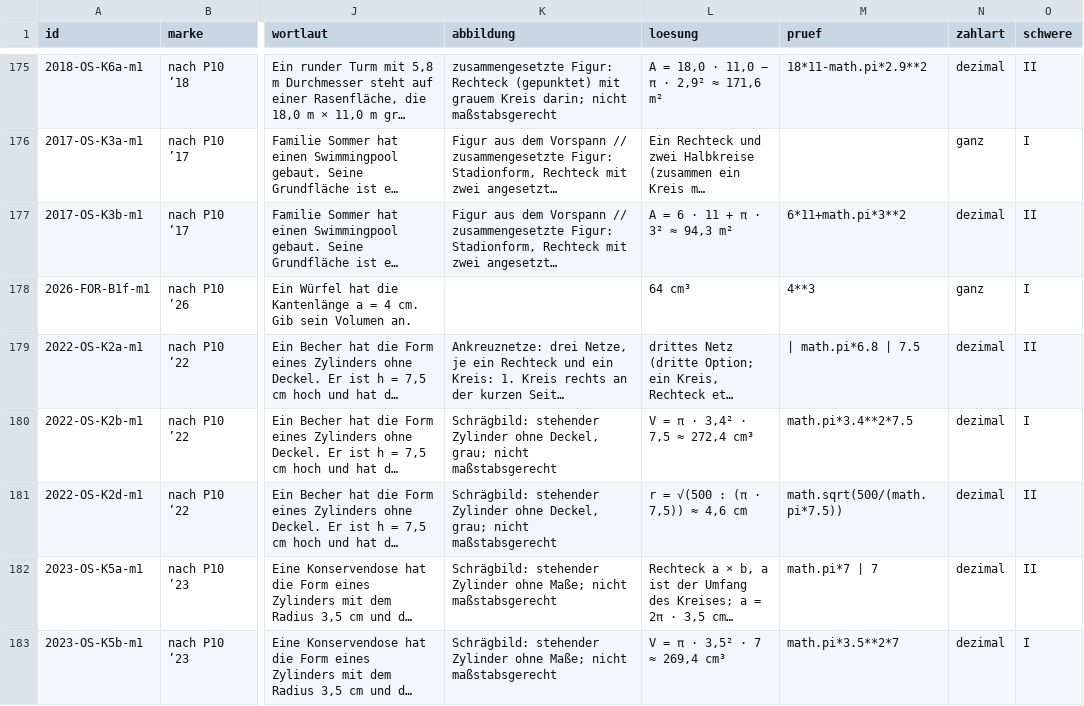
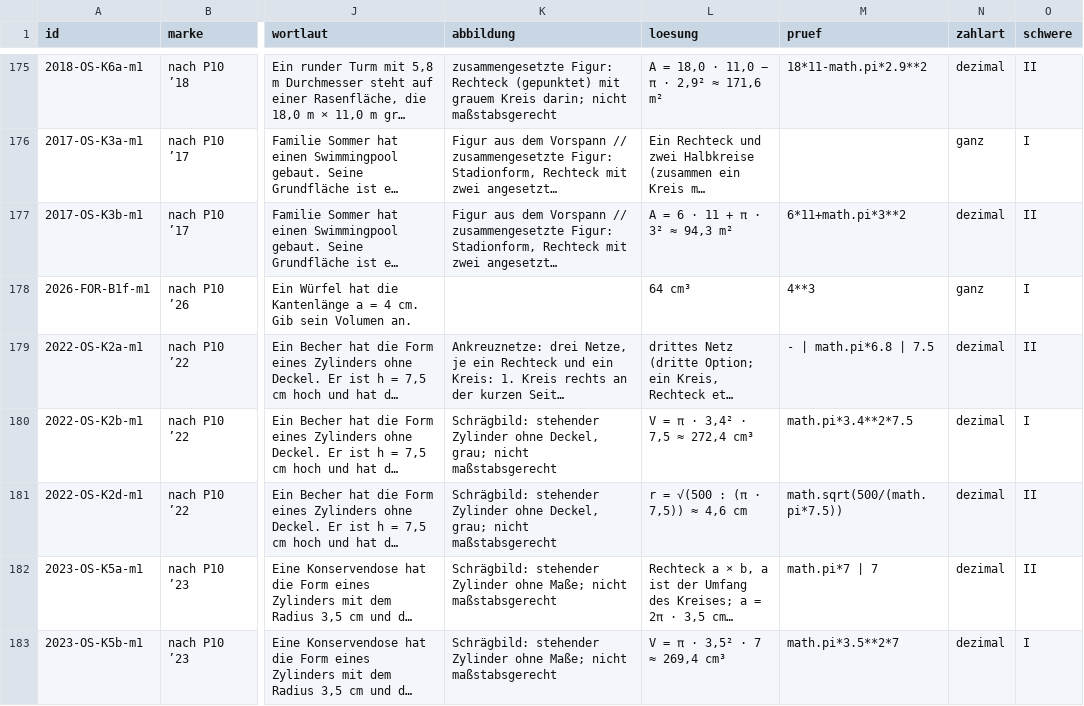
Before and after one commit to hz-0801/mathe-nachhilfe, a CSV file: msa/mehr-p10.csv, drawn as a sheet; only a part is shown, gaps mark what is left out; long unchanged cells end in …; the diff names each change by its address in the sheet, - before the commit and + after, or states it on an @@ line.

```diff
--- a/msa/mehr-p10.csv
+++ b/msa/mehr-p10.csv
-M179 (pruef): | math.pi*6.8 | 7.5
+M179 (pruef): - | math.pi*6.8 | 7.5
```
Also changed, not shown: 1 other file.
